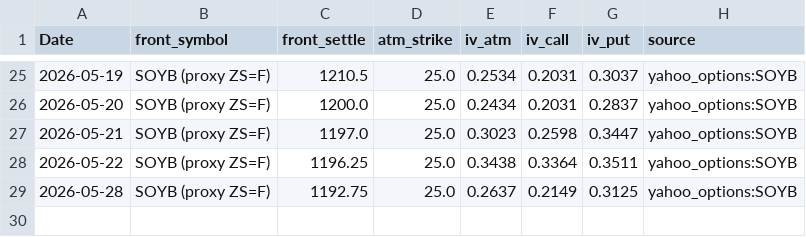
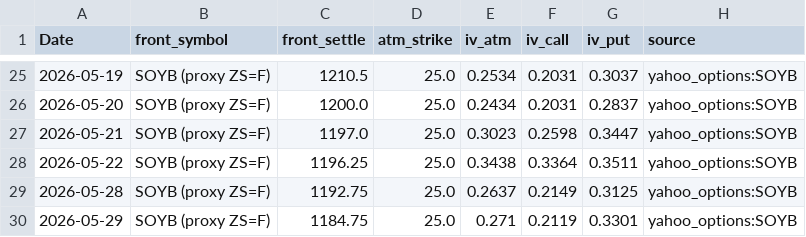
Before and after one commit to Nicotina712/agrocast, a CSV file: data/cvol_history.csv, drawn as a sheet; only a part is shown, gaps mark what is left out; the diff names each change by its address in the sheet, - before the commit and + after, or states it on an @@ line.

```diff
--- a/data/cvol_history.csv
+++ b/data/cvol_history.csv
+row 30: 2026-05-29 | SOYB (proxy ZS=F) | 1184.75 | 25.0 | 0.271 | 0.2119 | 0.3301 | yahoo_options:SOYB
```
Also changed, not shown: artifacts/event_memory.csv, artifacts/forecast.csv, 50 other files.
